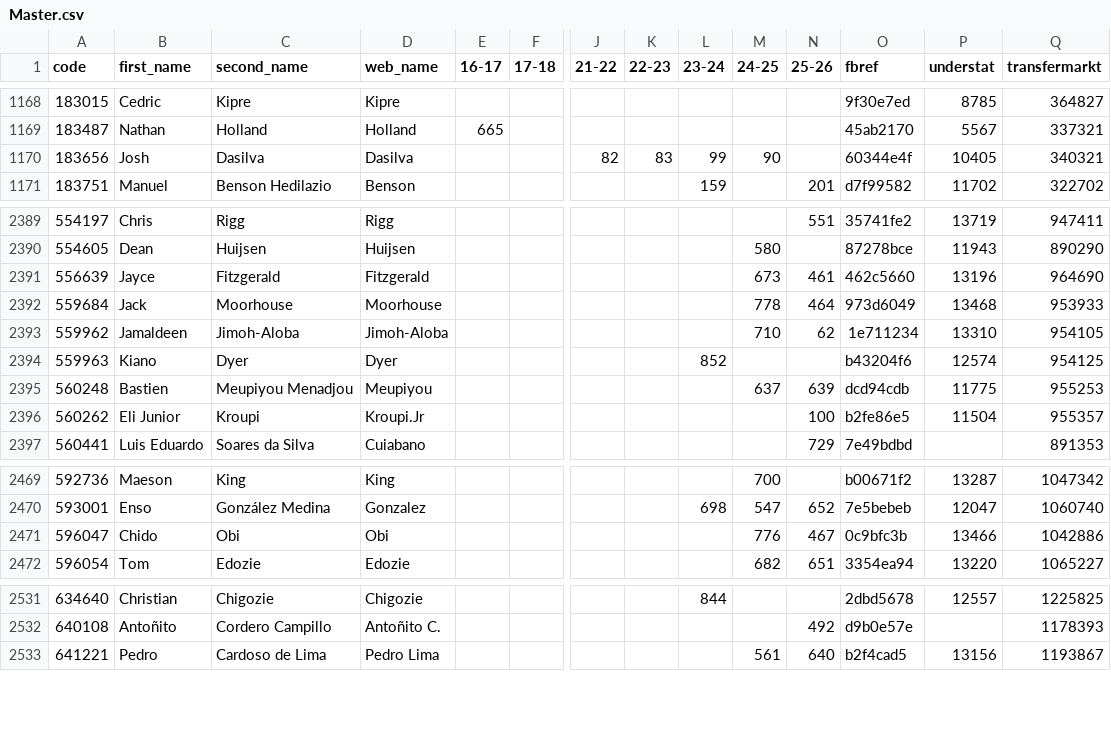
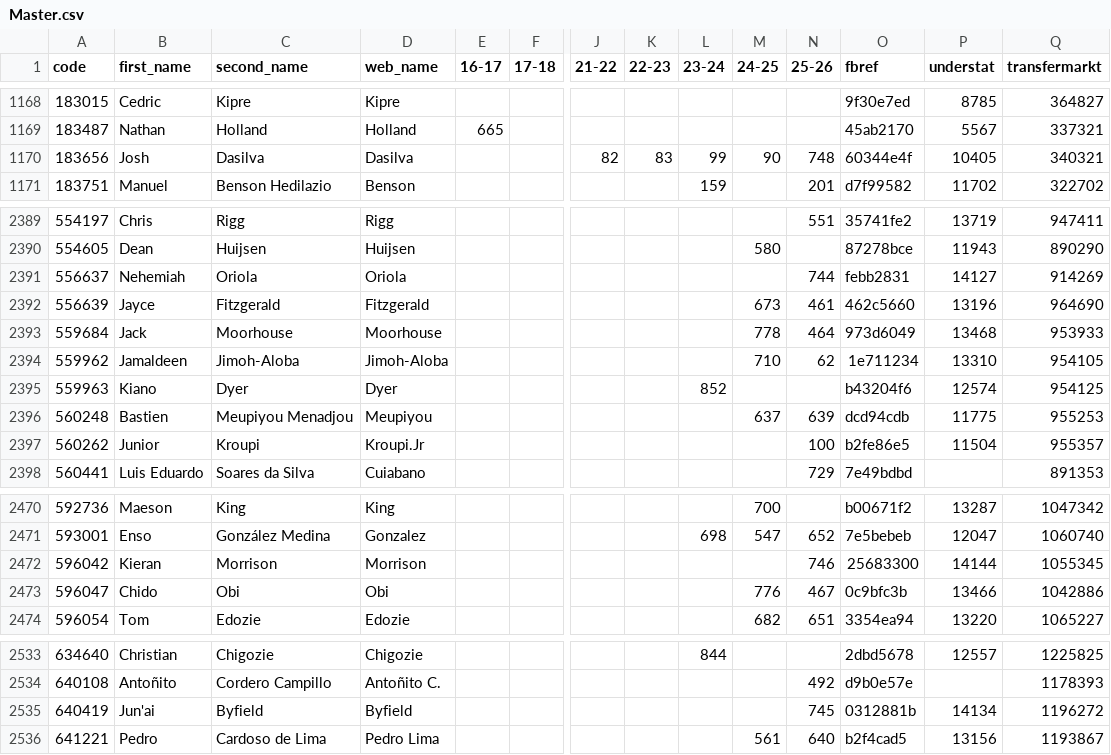
Before and after one commit to ChrisMusson/FPL-ID-Map, a CSV file: Master.csv, drawn as a sheet; only a part is shown, gaps mark what is left out; addresses are those after the commit; rows hold the shown columns only; the diff covers the shown part only; the diff names each change by its address in the sheet, - before the commit and + after, or states it on an @@ line.

```diff
--- a/Master.csv
+++ b/Master.csv
-N1170 (25-26): (empty)
+N1170 (25-26): 748
+row 2391: 556637 | Nehemiah | Oriola | Oriola |  |  |  |  |  |  | 744 | febb2831 | 14127 | 914269
-B2397 (first_name): Eli Junior
+B2397 (first_name): Junior
+row 2472: 596042 | Kieran | Morrison | Morrison |  |  |  |  |  |  | 746 | 25683300 | 14144 | 1055345
+row 2535: 640419 | Jun'ai | Byfield | Byfield |  |  |  |  |  |  | 745 | 0312881b | 14134 | 1196272
```
Also changed, not shown: 1 edited cell elsewhere in this file, FBRef.csv, FPL/25-26.csv, 2 other files.
